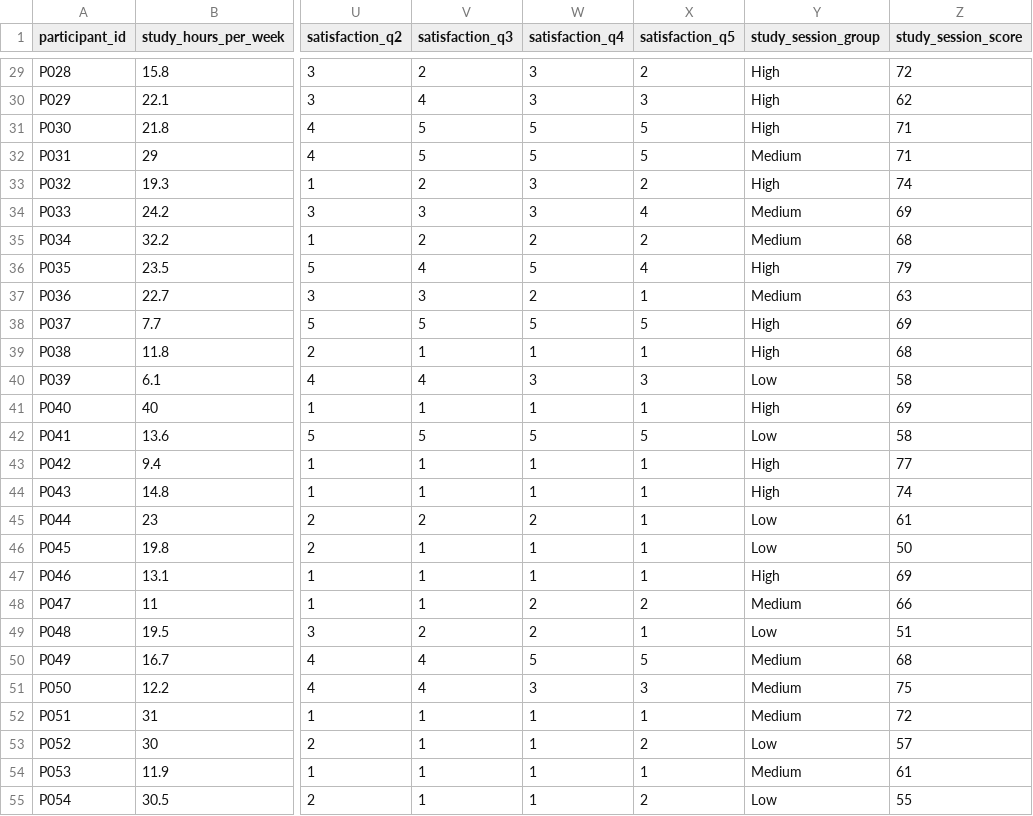
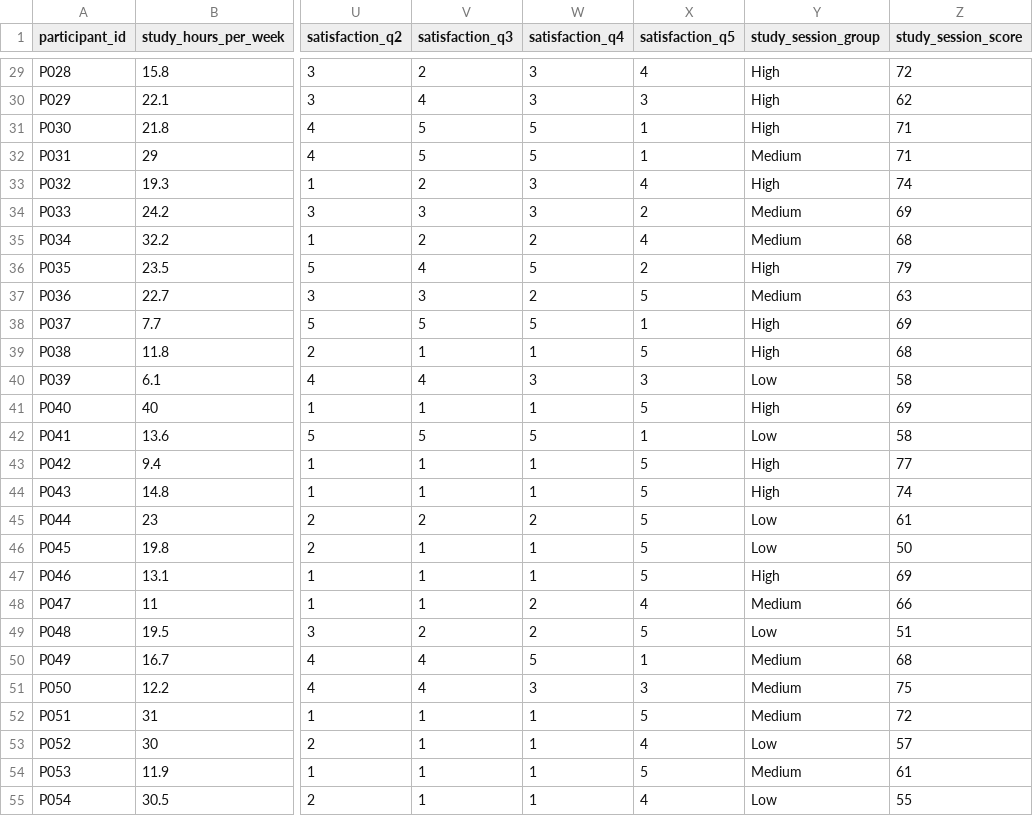
Before and after one commit to probe973/LET, a CSV file: study/stats-workshops/omni.csv, drawn as a sheet; only a part is shown, gaps mark what is left out; the diff covers the shown part only; the diff names each change by its address in the sheet, - before the commit and + after, or states it on an @@ line.

```diff
--- a/study/stats-workshops/omni.csv
+++ b/study/stats-workshops/omni.csv
-X29 (satisfaction_q5): 2
+X29 (satisfaction_q5): 4
-X31:X32 (satisfaction_q5): 5
+X31:X32 (satisfaction_q5): 1
-X33 (satisfaction_q5): 2
+X33 (satisfaction_q5): 4
-X34 (satisfaction_q5): 4
+X34 (satisfaction_q5): 2
-X35 (satisfaction_q5): 2
+X35 (satisfaction_q5): 4
-X36 (satisfaction_q5): 4
+X36 (satisfaction_q5): 2
-X37 (satisfaction_q5): 1
+X37 (satisfaction_q5): 5
-X38 (satisfaction_q5): 5
+X38 (satisfaction_q5): 1
-X39 (satisfaction_q5): 1
+X39 (satisfaction_q5): 5
-X41 (satisfaction_q5): 1
+X41 (satisfaction_q5): 5
-X42 (satisfaction_q5): 5
+X42 (satisfaction_q5): 1
-X43:X47 (satisfaction_q5): 1
+X43:X47 (satisfaction_q5): 5
-X48 (satisfaction_q5): 2
+X48 (satisfaction_q5): 4
-X49 (satisfaction_q5): 1
+X49 (satisfaction_q5): 5
-X50 (satisfaction_q5): 5
+X50 (satisfaction_q5): 1
-X52 (satisfaction_q5): 1
+X52 (satisfaction_q5): 5
-X53 (satisfaction_q5): 2
+X53 (satisfaction_q5): 4
-X54 (satisfaction_q5): 1
+X54 (satisfaction_q5): 5
-X55 (satisfaction_q5): 2
+X55 (satisfaction_q5): 4
```
Also changed, not shown: 57 edited cells elsewhere in this file, 30 other files.
